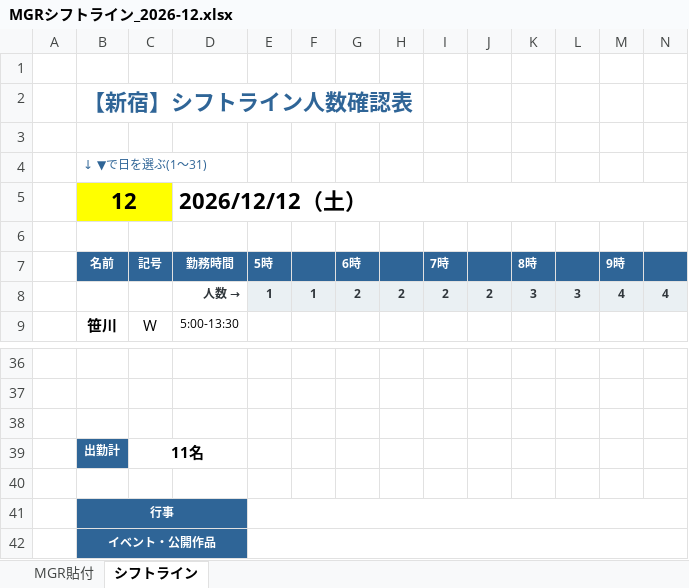
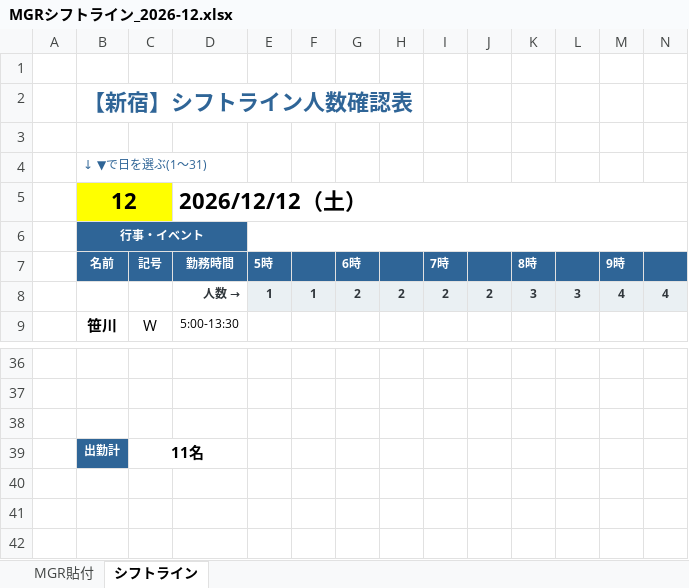
Before and after one commit to haruhisasasagawa/claude-code-practice, an Excel workbook: mgr-shift-converter/MGRシフトライン_2026-12.xlsx, sheet シフトライン, drawn as a sheet; only a part is shown, gaps mark what is left out; values as stored, in another font and other column widths than the file's, no borders; conditional formats not drawn; rows hold the shown columns only; the diff names each change by its address in the sheet, - before the commit and + after, or states it on an @@ line.

```diff
--- a/mgr-shift-converter/MGRシフトライン_2026-12.xlsx (sheet シフトライン)
+++ b/mgr-shift-converter/MGRシフトライン_2026-12.xlsx (sheet シフトライン)
-B6: (empty)
+B6: 行事・イベント
-B6 fill: none
+B6 fill: #2F6597
+B6:D6 merged
+E6:BB6 merged
-row 40: (empty)
-row 41:  | 行事
-row 42:  | イベント・公開作品
```
Also changed, not shown: formulas that keep their value, mgr-shift-converter/MGRシフトライン_原本.xlsx, 1 other file.
